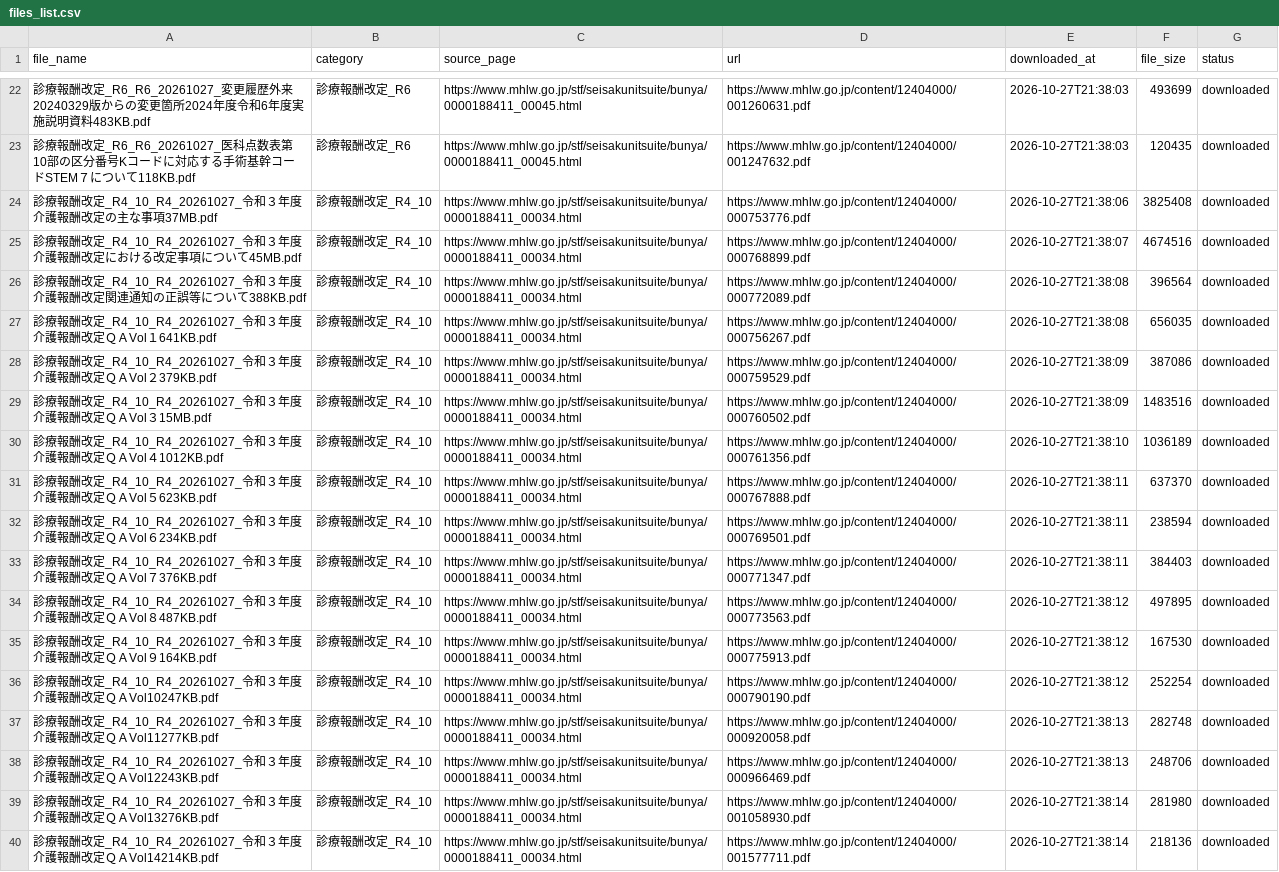
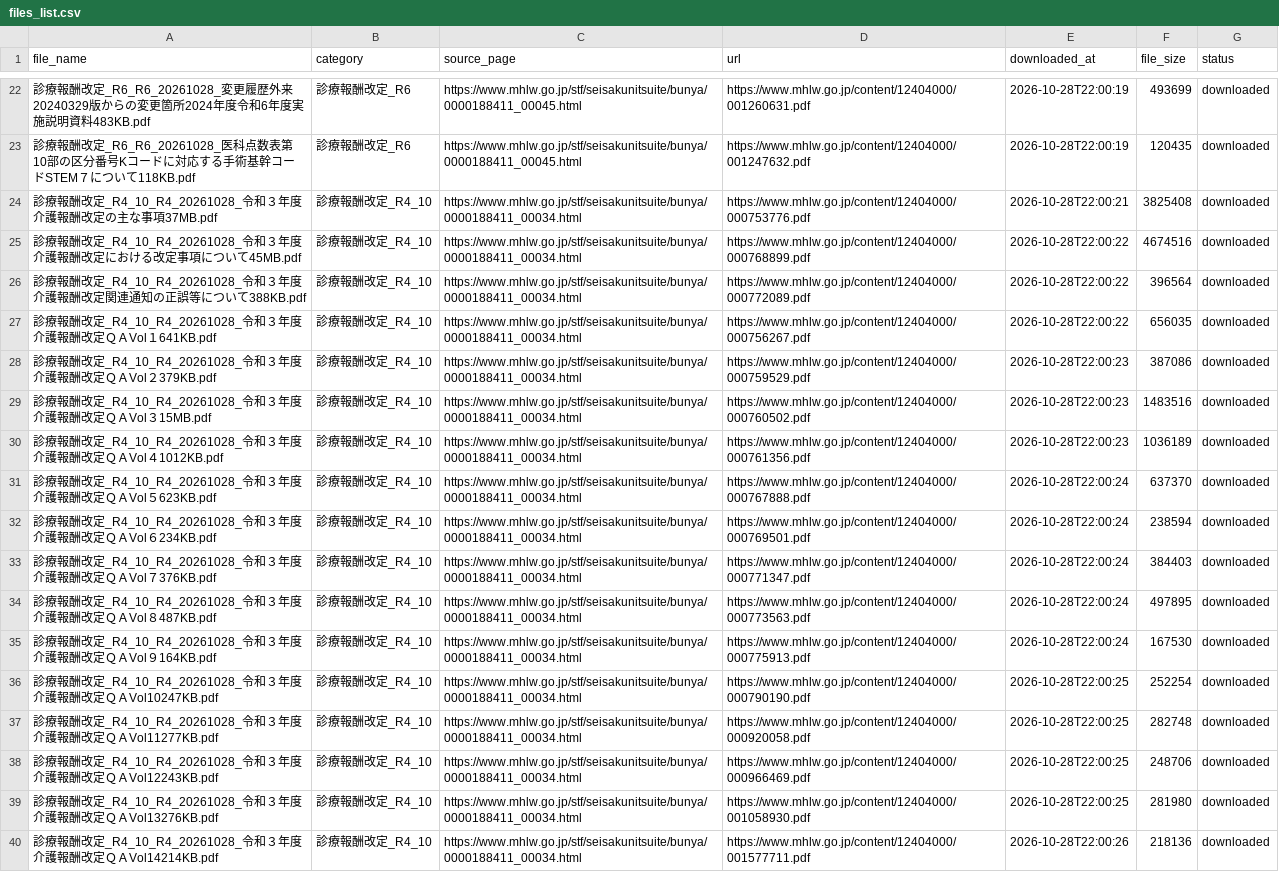
Before and after one commit to yuki0717-hub/shinryouhoshu-download-tool, a CSV file: output/ai-shinryou-db/data/files_list.csv, drawn as a sheet; only a part is shown, gaps mark what is left out; the diff covers the shown part only; the diff names each change by its address in the sheet, - before the commit and + after, or states it on an @@ line.

```diff
--- a/output/ai-shinryou-db/data/files_list.csv
+++ b/output/ai-shinryou-db/data/files_list.csv
-A22 (file_name): …報酬改定_R6_R6_20261027_変更履歴…
+A22 (file_name): …報酬改定_R6_R6_20261028_変更履歴…
-E22:E23 (downloaded_at): 2026-10-27T21:38:03
+E22:E23 (downloaded_at): 2026-10-28T22:00:19
-A23 (file_name): …報酬改定_R6_R6_20261027_医科点数…
+A23 (file_name): …報酬改定_R6_R6_20261028_医科点数…
-A24 (file_name): …報酬改定_R4_10_R4_20261027_令和３年…
+A24 (file_name): …報酬改定_R4_10_R4_20261028_令和３年…
-E24 (downloaded_at): 2026-10-27T21:38:06
+E24 (downloaded_at): 2026-10-28T22:00:21
-A25 (file_name): …報酬改定_R4_10_R4_20261027_令和３年…
+A25 (file_name): …報酬改定_R4_10_R4_20261028_令和３年…
-E25 (downloaded_at): 2026-10-27T21:38:07
+E25 (downloaded_at): 2026-10-28T22:00:22
-A26 (file_name): …報酬改定_R4_10_R4_20261027_令和３年…
+A26 (file_name): …報酬改定_R4_10_R4_20261028_令和３年…
-E26:E27 (downloaded_at): 2026-10-27T21:38:08
+E26:E27 (downloaded_at): 2026-10-28T22:00:22
-A27 (file_name): …報酬改定_R4_10_R4_20261027_令和３年…
+A27 (file_name): …報酬改定_R4_10_R4_20261028_令和３年…
-A28 (file_name): …報酬改定_R4_10_R4_20261027_令和３年…
+A28 (file_name): …報酬改定_R4_10_R4_20261028_令和３年…
-E28:E29 (downloaded_at): 2026-10-27T21:38:09
+E28:E29 (downloaded_at): 2026-10-28T22:00:23
-A29 (file_name): …報酬改定_R4_10_R4_20261027_令和３年…
+A29 (file_name): …報酬改定_R4_10_R4_20261028_令和３年…
-A30 (file_name): …報酬改定_R4_10_R4_20261027_令和３年…
+A30 (file_name): …報酬改定_R4_10_R4_20261028_令和３年…
-E30 (downloaded_at): 2026-10-27T21:38:10
+E30 (downloaded_at): 2026-10-28T22:00:23
-A31 (file_name): …報酬改定_R4_10_R4_20261027_令和３年…
+A31 (file_name): …報酬改定_R4_10_R4_20261028_令和３年…
-E31:E33 (downloaded_at): 2026-10-27T21:38:11
+E31:E33 (downloaded_at): 2026-10-28T22:00:24
-A32 (file_name): …報酬改定_R4_10_R4_20261027_令和３年…
+A32 (file_name): …報酬改定_R4_10_R4_20261028_令和３年…
-A33 (file_name): …報酬改定_R4_10_R4_20261027_令和３年…
+A33 (file_name): …報酬改定_R4_10_R4_20261028_令和３年…
-A34 (file_name): …報酬改定_R4_10_R4_20261027_令和３年…
+A34 (file_name): …報酬改定_R4_10_R4_20261028_令和３年…
-E34:E35 (downloaded_at): 2026-10-27T21:38:12
+E34:E35 (downloaded_at): 2026-10-28T22:00:24
-A35 (file_name): …報酬改定_R4_10_R4_20261027_令和３年…
+A35 (file_name): …報酬改定_R4_10_R4_20261028_令和３年…
-A36 (file_name): …報酬改定_R4_10_R4_20261027_令和３年…
+A36 (file_name): …報酬改定_R4_10_R4_20261028_令和３年…
-E36 (downloaded_at): 2026-10-27T21:38:12
+E36 (downloaded_at): 2026-10-28T22:00:25
-A37 (file_name): …報酬改定_R4_10_R4_20261027_令和３年…
+A37 (file_name): …報酬改定_R4_10_R4_20261028_令和３年…
-E37:E38 (downloaded_at): 2026-10-27T21:38:13
+E37:E38 (downloaded_at): 2026-10-28T22:00:25
-A38 (file_name): …報酬改定_R4_10_R4_20261027_令和３年…
+A38 (file_name): …報酬改定_R4_10_R4_20261028_令和３年…
-A39 (file_name): …報酬改定_R4_10_R4_20261027_令和３年…
+A39 (file_name): …報酬改定_R4_10_R4_20261028_令和３年…
-E39 (downloaded_at): 2026-10-27T21:38:14
+E39 (downloaded_at): 2026-10-28T22:00:25
-A40 (file_name): …報酬改定_R4_10_R4_20261027_令和３年…
+A40 (file_name): …報酬改定_R4_10_R4_20261028_令和３年…
-E40 (downloaded_at): 2026-10-27T21:38:14
+E40 (downloaded_at): 2026-10-28T22:00:26
```
Also changed, not shown: 40 edited cells elsewhere in this file, output/ai-hourei-db/data/laws_index.csv, output/ai-shinryou-db/data/comprehensive_index.csv, 50 other files.
